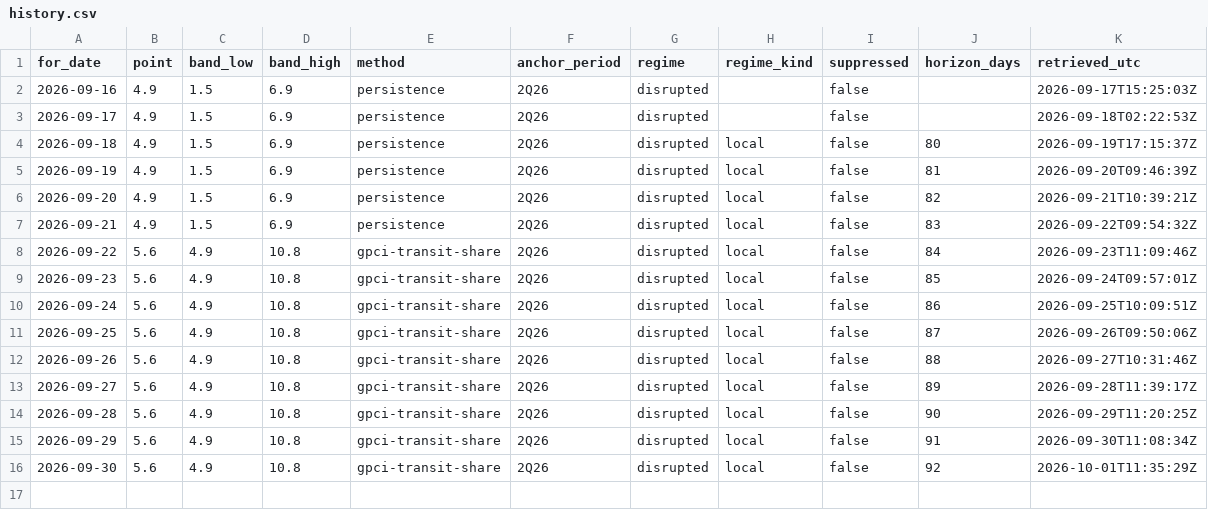
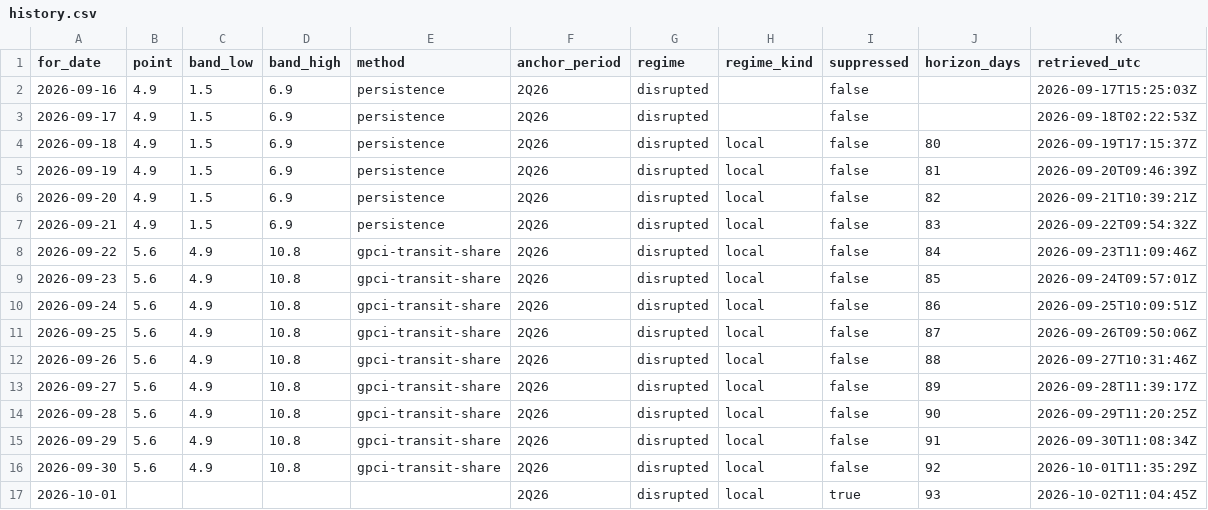
Before and after one commit to wp-tszabo/oil-through-hormuz, a CSV file: site/data/history.csv, drawn as a sheet.

```diff
--- a/site/data/history.csv
+++ b/site/data/history.csv
@@ -16 +16,2 @@ for_date,point,band_low,band_high,method,anchor_period,regime,regime_kind,suppre
 2026-09-30,5.6,4.9,10.8,gpci-transit-share,2Q26,disrupted,local,false,92,2026-10-01T11:35:29Z
+2026-10-01,,,,,2Q26,disrupted,local,true,93,2026-10-02T11:04:45Z
```
Also changed, not shown: 5 other files.
